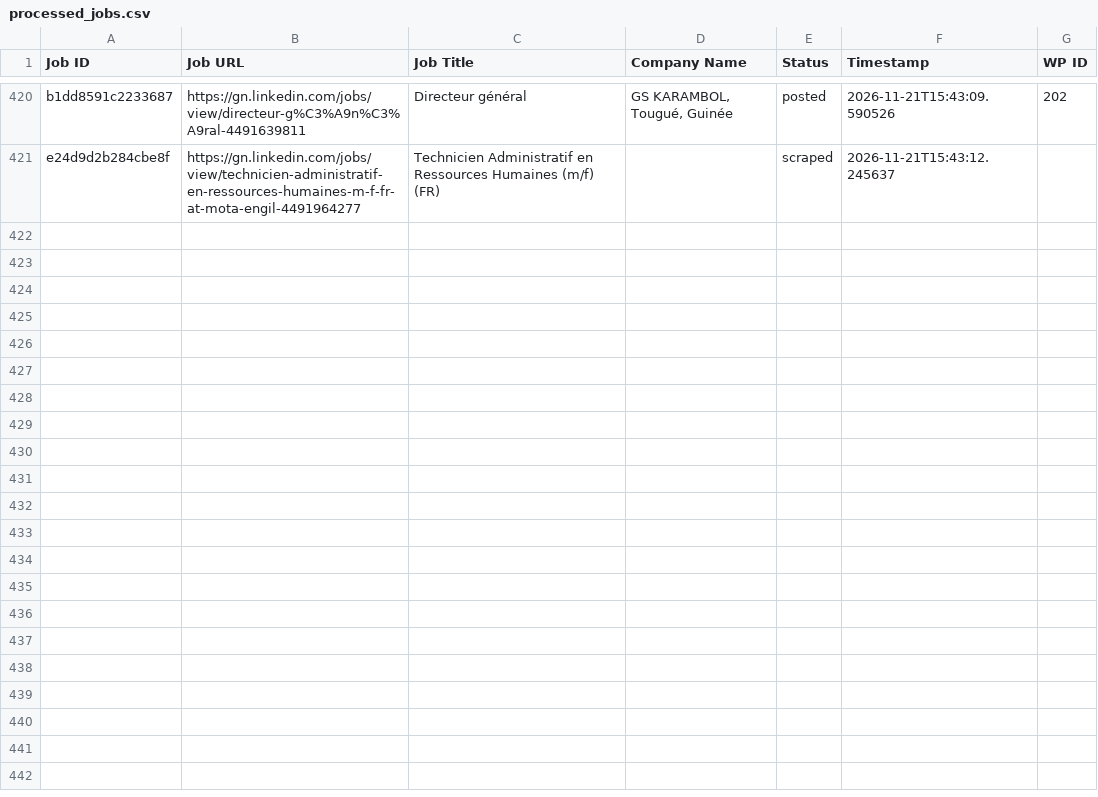
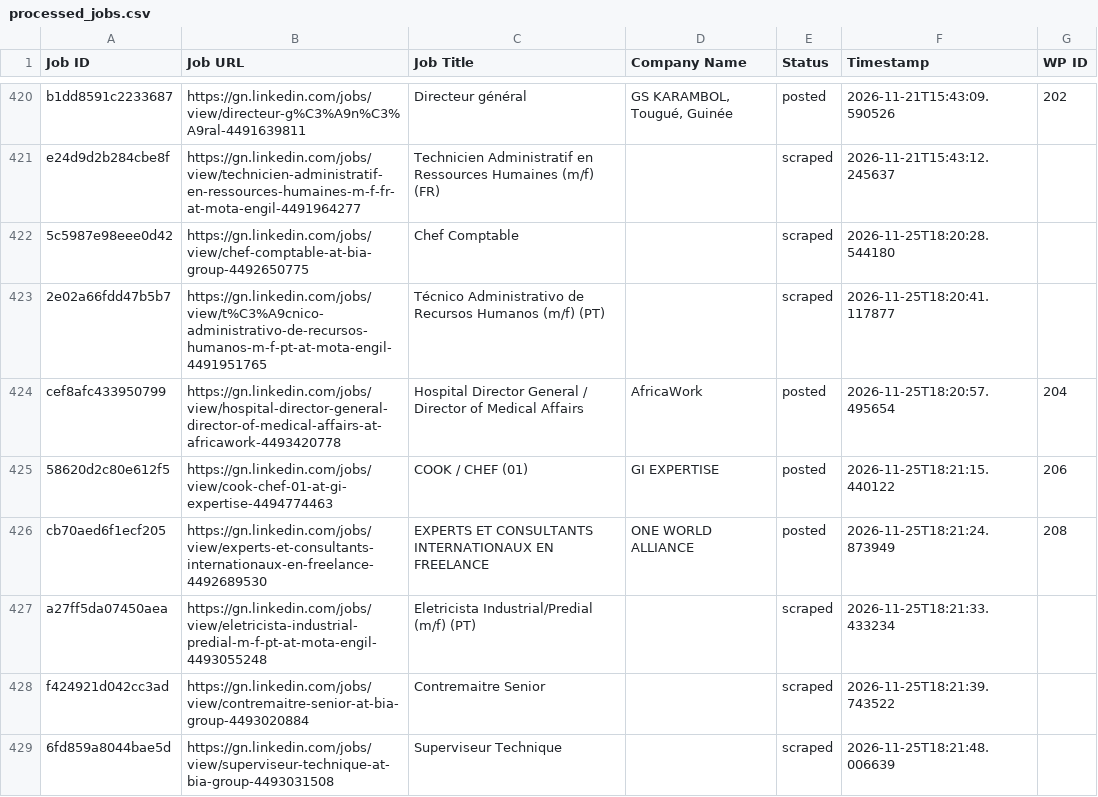
Before and after one commit to mimusdesign/gn, a CSV file: processed_jobs.csv, drawn as a sheet; only a part is shown, gaps mark what is left out; the diff names each change by its address in the sheet, - before the commit and + after, or states it on an @@ line.

```diff
--- a/processed_jobs.csv
+++ b/processed_jobs.csv
+row 422: 5c5987e98eee0d42 | https://gn.linkedin.com/jobs/view/chef-comptable-at-bia-group-4492650775 | Chef Comptable |  | scraped | 2026-11-25T18:20:28.544180
+row 423: 2e02a66fdd47b5b7 | https://gn.linkedin.com/jobs/view/t%C3%A9cnico-administrativo-de-recursos-humanos-m-f-pt-at-mota-engil-4491951765 | Técnico Administrativo de Recursos Humanos (m/f) (PT) |  | scraped | 2026-11-25T18:20:41.117877
+row 424: cef8afc433950799 | https://gn.linkedin.com/jobs/view/hospital-director-general-director-of-medical-affairs-at-africawork-4493420778 | Hospital Director General / Director of Medical Affairs | AfricaWork | posted | 2026-11-25T18:20:57.495654 | 204
+row 425: 58620d2c80e612f5 | https://gn.linkedin.com/jobs/view/cook-chef-01-at-gi-expertise-4494774463 | COOK / CHEF (01) | GI EXPERTISE | posted | 2026-11-25T18:21:15.440122 | 206
+row 426: cb70aed6f1ecf205 | https://gn.linkedin.com/jobs/view/experts-et-consultants-internationaux-en-freelance-4492689530 | EXPERTS ET CONSULTANTS INTERNATIONAUX EN FREELANCE | ONE WORLD ALLIANCE | posted | 2026-11-25T18:21:24.873949 | 208
+row 427: a27ff5da07450aea | https://gn.linkedin.com/jobs/view/eletricista-industrial-predial-m-f-pt-at-mota-engil-4493055248 | Eletricista Industrial/Predial (m/f) (PT) |  | scraped | 2026-11-25T18:21:33.433234
+row 428: f424921d042cc3ad | https://gn.linkedin.com/jobs/view/contremaitre-senior-at-bia-group-4493020884 | Contremaitre Senior |  | scraped | 2026-11-25T18:21:39.743522
+row 429: 6fd859a8044bae5d | https://gn.linkedin.com/jobs/view/superviseur-technique-at-bia-group-4493031508 | Superviseur Technique |  | scraped | 2026-11-25T18:21:48.006639
```
